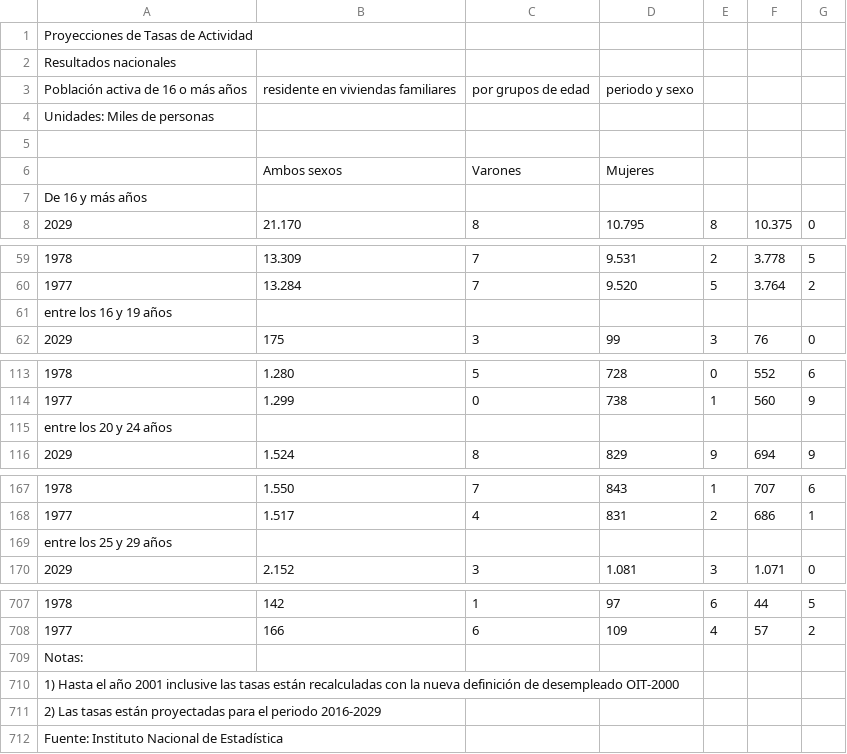
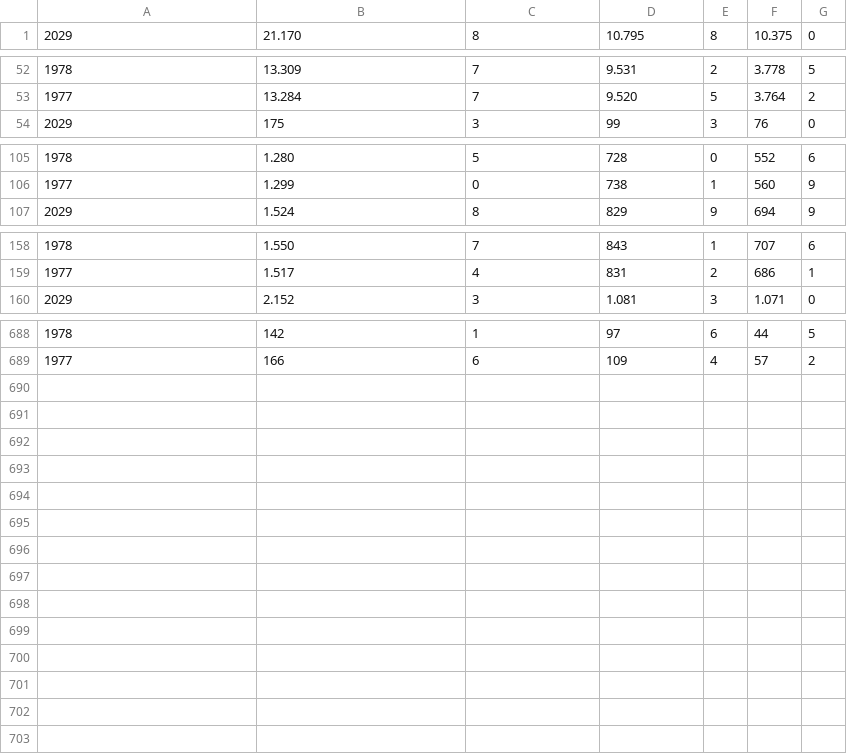
Before and after one commit to nessx/Programacion-1, a CSV file: 01001c.csv, drawn as a sheet; only a part is shown, gaps mark what is left out; the diff covers the shown part only; the diff names each change by its address in the sheet, - before the commit and + after, or states it on an @@ line.

```diff
--- a/01001c.csv
+++ b/01001c.csv
-row 1: Proyecciones de Tasas de Actividad
-row 2: Resultados nacionales
-row 3: Población activa de 16 o más años | residente en viviendas familiares | por grupos de edad | periodo y sexo
-row 4: Unidades: Miles de personas
-row 5: (empty)
-row 6:  | Ambos sexos | Varones | Mujeres
-row 7: De 16 y más años
-row 61: entre los 16 y 19 años
-row 115: entre los 20 y 24 años
-row 169: entre los 25 y 29 años
-row 709: Notas:
-row 710: 1) Hasta el año 2001 inclusive las tasas están recalculadas con la nueva definición de desempleado OIT-2000
-row 711: 2) Las tasas están proyectadas para el periodo 2016-2029
-row 712: Fuente: Instituto Nacional de Estadística
```
Also changed, not shown: 9 removed rows elsewhere in this file, 3 other files.
